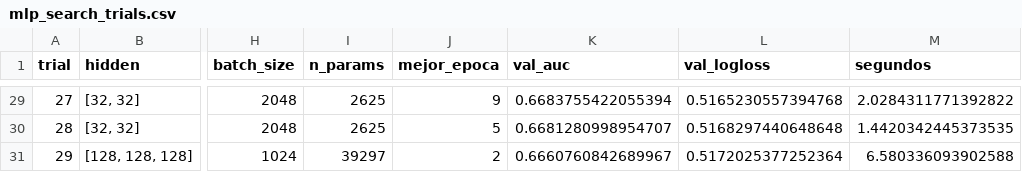
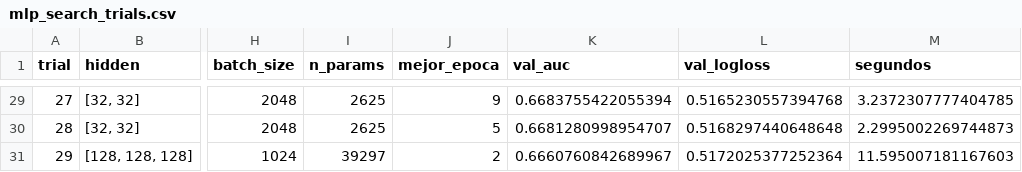
Before and after one commit to jucifuenteso/Redes-neuronales-yalgoritmos-bioinspirados, a CSV file: Trabajo_2/Parte_1/reports/tables/mlp_search_trials.csv, drawn as a sheet; only a part is shown, gaps mark what is left out; the diff covers the shown part only; the diff names each change by its address in the sheet, - before the commit and + after, or states it on an @@ line.

```diff
--- a/Trabajo_2/Parte_1/reports/tables/mlp_search_trials.csv
+++ b/Trabajo_2/Parte_1/reports/tables/mlp_search_trials.csv
-M29 (segundos): 2.0284311771392822
+M29 (segundos): 3.2372307777404785
-M30 (segundos): 1.4420342445373535
+M30 (segundos): 2.2995002269744873
-M31 (segundos): 6.580336093902588
+M31 (segundos): 11.595007181167603
```
Also changed, not shown: 27 edited cells elsewhere in this file, Trabajo_2/Parte_1/reports/tables/comparison_lr_vs_mlp.csv, Trabajo_2/Parte_1/reports/tables/mlp_seeds_summary.csv, 9 other files.
